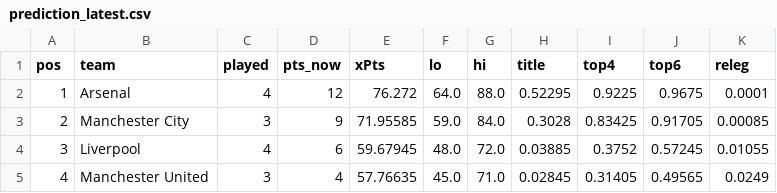
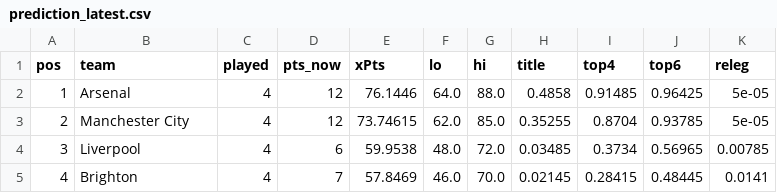
Before and after one commit to shanbhag003/pl-supercomputer, a CSV file: outputs/prediction_latest.csv, drawn as a sheet; only a part is shown; the diff covers the shown part only.

```diff
--- a/outputs/prediction_latest.csv
+++ b/outputs/prediction_latest.csv
@@ -1,5 +1,5 @@
 pos,team,played,pts_now,xPts,lo,hi,title,top4,top6,releg
-1,Arsenal,4,12,76.272,64.0,88.0,0.52295,0.9225,0.9675,0.0001
-2,Manchester City,3,9,71.95585,59.0,84.0,0.3028,0.83425,0.91705,0.00085
-3,Liverpool,4,6,59.67945,48.0,72.0,0.03885,0.3752,0.57245,0.01055
-4,Manchester United,3,4,57.76635,45.0,71.0,0.02845,0.31405,0.49565,0.0249
+1,Arsenal,4,12,76.1446,64.0,88.0,0.4858,0.91485,0.96425,5e-05
+2,Manchester City,4,12,73.74615,62.0,85.0,0.35255,0.8704,0.93785,5e-05
+3,Liverpool,4,6,59.9538,48.0,72.0,0.03485,0.3734,0.56965,0.00785
+4,Brighton,4,7,57.8469,46.0,70.0,0.02145,0.28415,0.48445,0.0141
```
Also changed, not shown: 102 edited cells elsewhere in this file, outputs/match_predictions.csv, outputs/position_matrix.csv, 7 other files.
